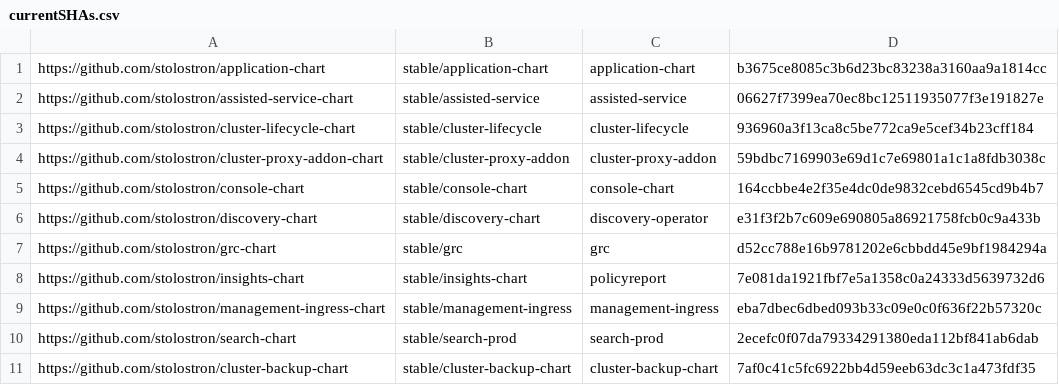
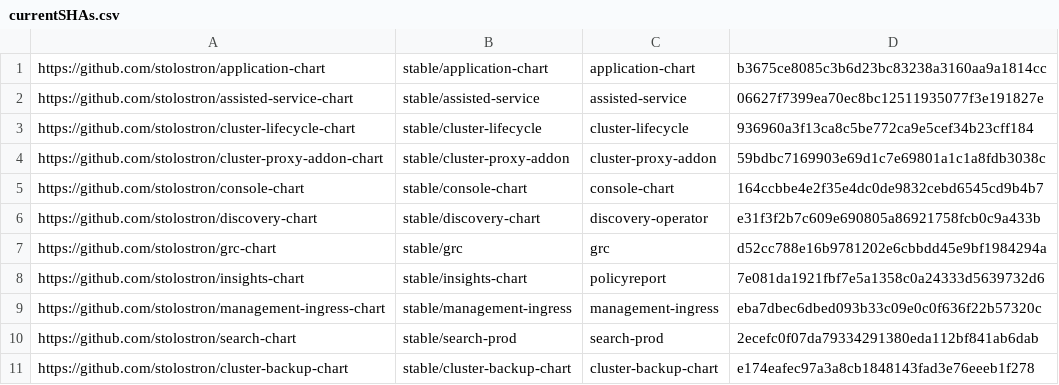
Before and after one commit to stolostron/multiclusterhub-repo, a CSV file: currentSHAs.csv, drawn as a sheet.

```diff
--- a/currentSHAs.csv
+++ b/currentSHAs.csv
@@ -10,2 +10,2 @@ https://github.com/stolostron/management-ingress-chart,stable/management-ingress
 https://github.com/stolostron/search-chart,stable/search-prod,search-prod,2ecefc0f07da79334291380eda112bf841ab6dab
-https://github.com/stolostron/cluster-backup-chart,stable/cluster-backup-chart,cluster-backup-chart,7af0c41c5fc6922bb4d59eeb63dc3c1a473fdf35
+https://github.com/stolostron/cluster-backup-chart,stable/cluster-backup-chart,cluster-backup-chart,e174eafec97a3a8cb1848143fad3e76eeeb1f278
```
Also changed, not shown: 1 other file.
